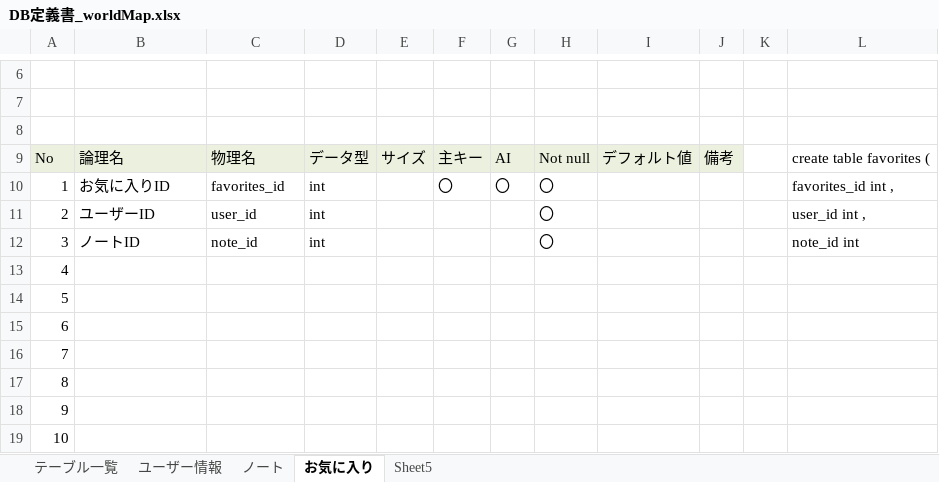
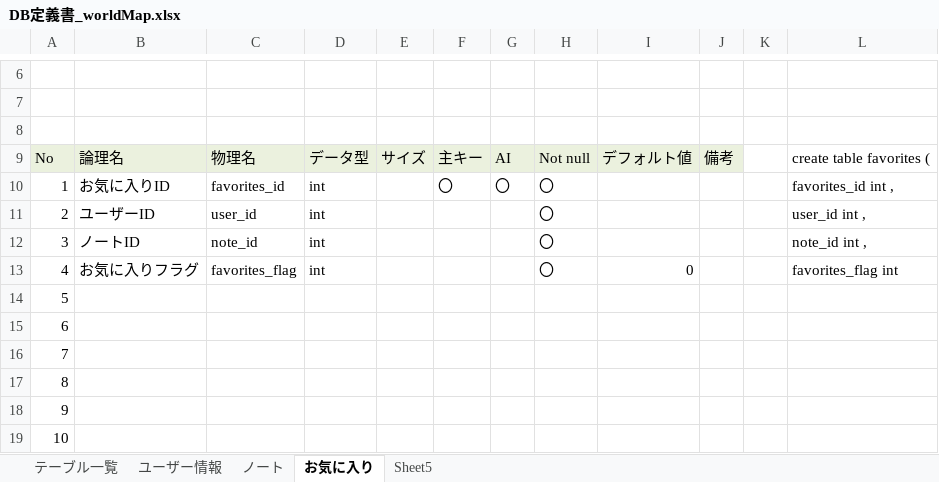
Before and after one commit to DOJO-2021/A-4, an Excel workbook: documents/ひとまず完成したもの/DB定義書_worldMap.xlsx, sheet お気に入り, drawn as a sheet; only a part is shown, gaps mark what is left out; values as stored, in another font and other column widths than the file's, no borders; the diff names each change by its address in the sheet, - before the commit and + after, or states it on an @@ line.

```diff
--- a/documents/ひとまず完成したもの/DB定義書_worldMap.xlsx (sheet お気に入り)
+++ b/documents/ひとまず完成したもの/DB定義書_worldMap.xlsx (sheet お気に入り)
-L12: note_id int
+L12: note_id int ,
-B13: (empty)
+B13: お気に入りフラグ
-C13: (empty)
+C13: favorites_flag
-D13: (empty)
+D13: int
-H13: (empty)
+H13: 〇
-I13: (empty)
+I13: 0
-L13: (empty)
+L13: favorites_flag int
```
Also changed, not shown: 3 other files.
